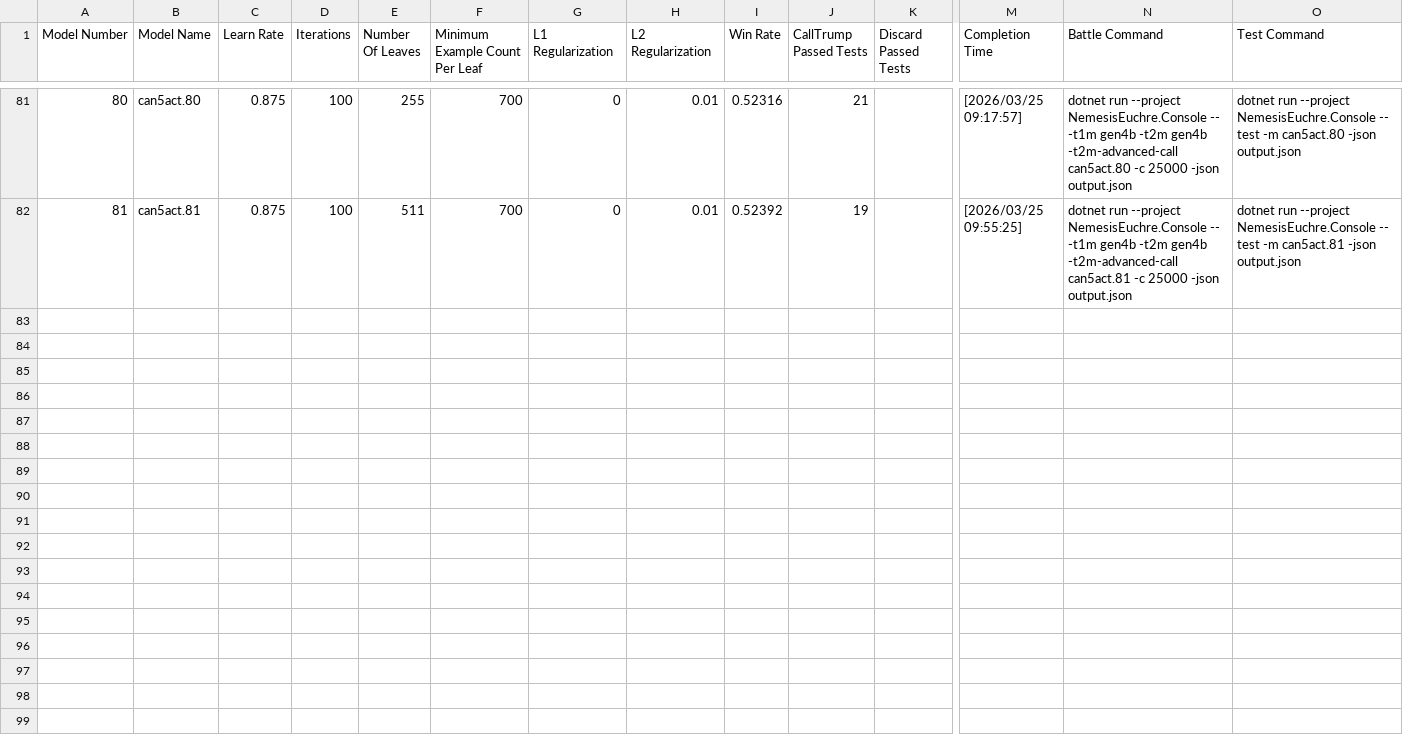
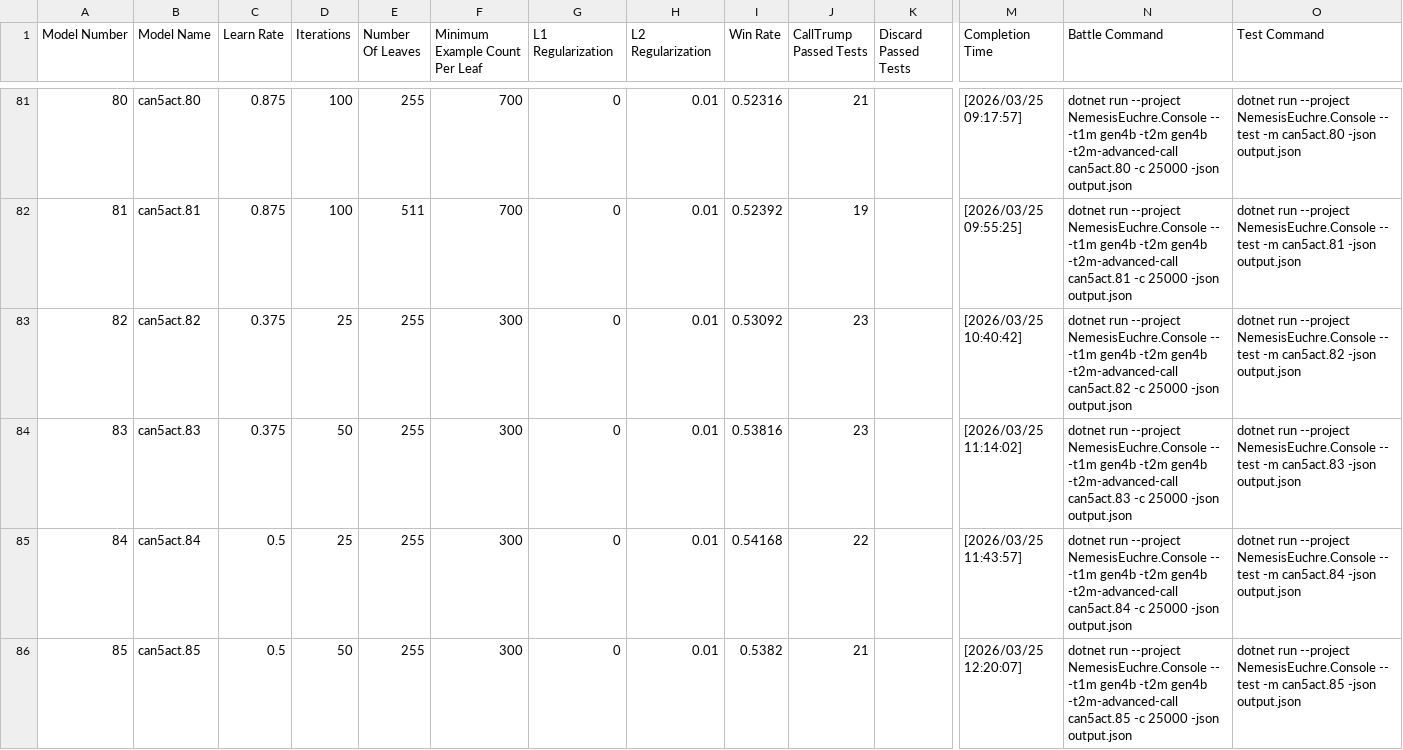
Before and after one commit to bofirial/NemesisEuchre, a CSV file: reports/Gen5 Training/advancedcalltrump-modelResults.csv, drawn as a sheet; only a part is shown, gaps mark what is left out; rows hold the shown columns only; the diff covers the shown part only; the diff names each change by its address in the sheet, - before the commit and + after, or states it on an @@ line.

Commit message:
AdvancedCallTrump Phase 2 Results

```diff
--- a/reports/Gen5 Training/advancedcalltrump-modelResults.csv
+++ b/reports/Gen5 Training/advancedcalltrump-modelResults.csv
+row 83: 82 | can5act.82 | 0.375 | 25 | 255 | 300 | 0 | 0.01 | 0.53092 | 23 |  | [2026/03/25 10:40:42] | dotnet run --project NemesisEuchre.Console -- -t1m gen4b -t2m gen4b -t2m-advanced-call can5act.82 -c 25000 -json output.json | dotnet run --project NemesisEuchre.Console -- test -m can5act.82 -json output.json
+row 84: 83 | can5act.83 | 0.375 | 50 | 255 | 300 | 0 | 0.01 | 0.53816 | 23 |  | [2026/03/25 11:14:02] | dotnet run --project NemesisEuchre.Console -- -t1m gen4b -t2m gen4b -t2m-advanced-call can5act.83 -c 25000 -json output.json | dotnet run --project NemesisEuchre.Console -- test -m can5act.83 -json output.json
+row 85: 84 | can5act.84 | 0.5 | 25 | 255 | 300 | 0 | 0.01 | 0.54168 | 22 |  | [2026/03/25 11:43:57] | dotnet run --project NemesisEuchre.Console -- -t1m gen4b -t2m gen4b -t2m-advanced-call can5act.84 -c 25000 -json output.json | dotnet run --project NemesisEuchre.Console -- test -m can5act.84 -json output.json
+row 86: 85 | can5act.85 | 0.5 | 50 | 255 | 300 | 0 | 0.01 | 0.5382 | 21 |  | [2026/03/25 12:20:07] | dotnet run --project NemesisEuchre.Console -- -t1m gen4b -t2m gen4b -t2m-advanced-call can5act.85 -c 25000 -json output.json | dotnet run --project NemesisEuchre.Console -- test -m can5act.85 -json output.json
```
Also changed, not shown: 4 added rows elsewhere in this file.
